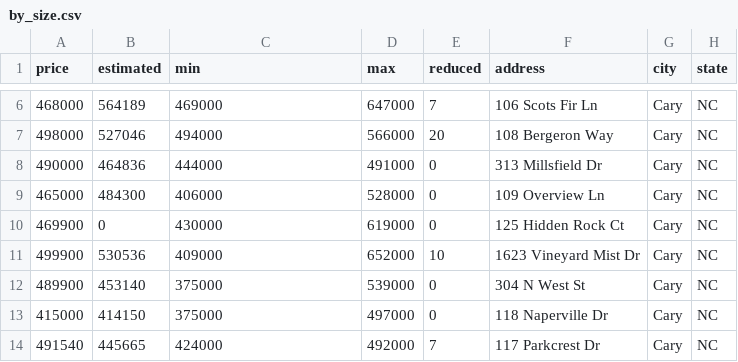
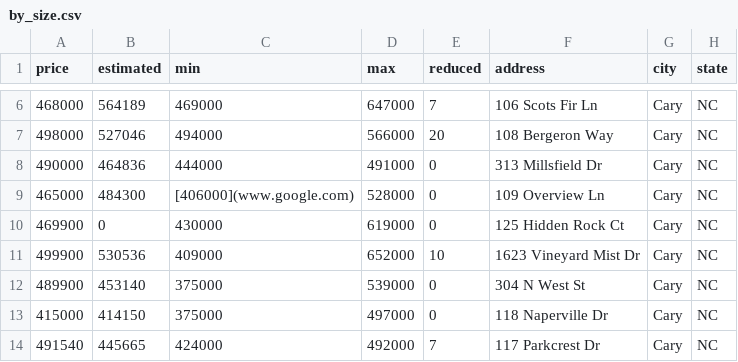
Before and after one commit to xgirma/moveto, a CSV file: data/27511/by_size.csv, drawn as a sheet; only a part is shown, gaps mark what is left out; the diff names each change by its address in the sheet, - before the commit and + after, or states it on an @@ line.

Commit message:
Update by_size.csv

```diff
--- a/data/27511/by_size.csv
+++ b/data/27511/by_size.csv
-C9 (min): 406000
+C9 (min): [406000](www.google.com)
```
